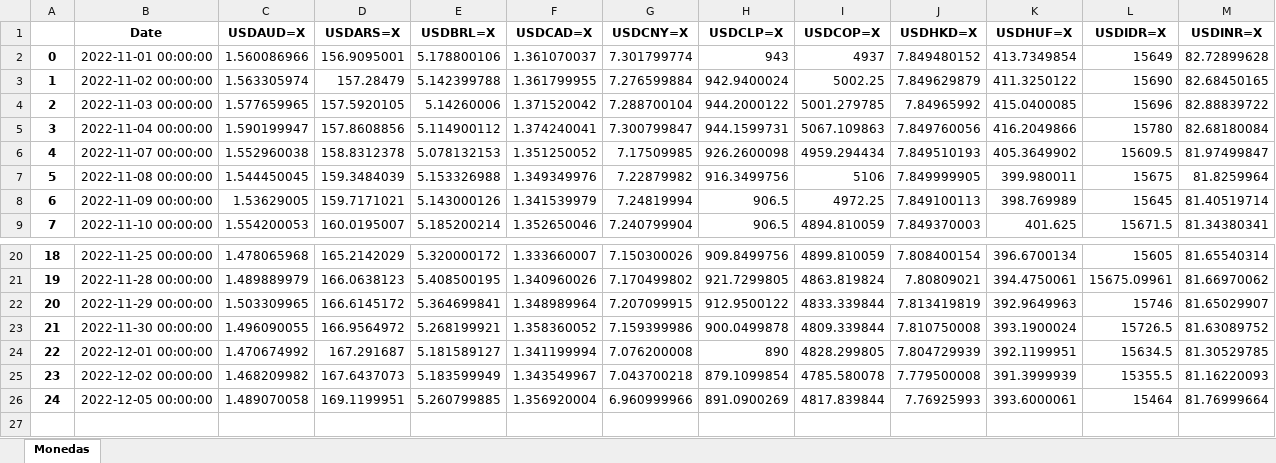
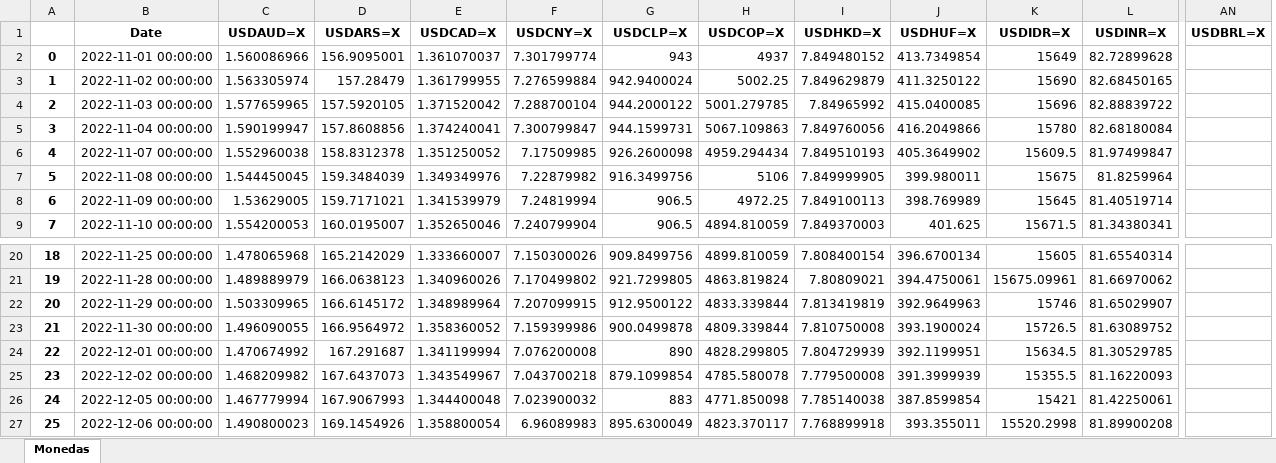
Before and after one commit to mevallejosg/Currencies-Yahoo-Finance-, an Excel workbook: TC mundial.xlsx, sheet Monedas, drawn as a sheet; only a part is shown, gaps mark what is left out; values as stored, in another font and other column widths than the file's, no borders; removed rows and columns are numbered as before the commit, all else as after; rows hold the shown columns only; the diff covers the shown part only; the diff names each change by its address in the sheet, - before the commit and + after, or states it on an @@ line.

```diff
--- a/TC mundial.xlsx (sheet Monedas)
+++ b/TC mundial.xlsx (sheet Monedas)
-column E (USDBRL=X), rows 2-9: 5.178800106 | 5.142399788 | 5.14260006 | 5.114900112 | 5.078132153 | 5.153326988 | 5.143000126 | 5.185200214; rows 20-26: 5.320000172 | 5.408500195 | 5.364699841 | 5.268199921 | 5.181589127 | 5.183599949 | 5.260799885
+column AN (USDBRL=X), empty
-C26 (USDAUD=X): 1.489070058
+C26 (USDAUD=X): 1.467779994
-D26 (USDARS=X): 169.1199951
+D26 (USDARS=X): 167.9067993
-E26 (USDCAD=X): 1.356920004
+E26 (USDCAD=X): 1.344400048
-F26 (USDCNY=X): 6.960999966
+F26 (USDCNY=X): 7.023900032
-G26 (USDCLP=X): 891.0900269
+G26 (USDCLP=X): 883
-H26 (USDCOP=X): 4817.839844
+H26 (USDCOP=X): 4771.850098
-I26 (USDHKD=X): 7.76925993
+I26 (USDHKD=X): 7.785140038
-J26 (USDHUF=X): 393.6000061
+J26 (USDHUF=X): 387.8599854
-K26 (USDIDR=X): 15464
+K26 (USDIDR=X): 15421
-L26 (USDINR=X): 81.76999664
+L26 (USDINR=X): 81.42250061
+row 27: 25 | 2022-12-06 00:00:00 | 1.490800023 | 169.1454926 | 1.358800054 | 6.96089983 | 895.6300049 | 4823.370117 | 7.768899918 | 393.355011 | 15520.2998 | 81.89900208
```
Also changed, not shown: 27 edited cells elsewhere in this sheet, 1 other file.
